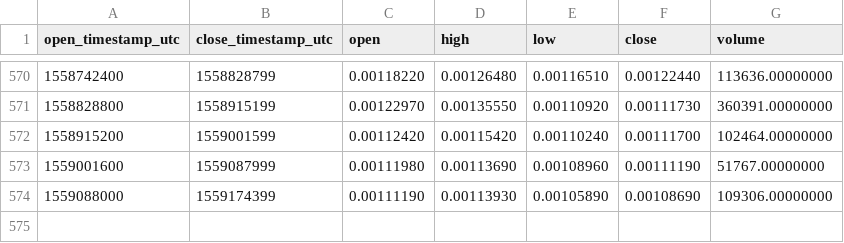
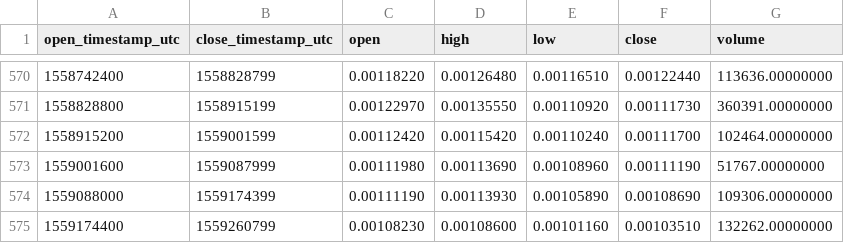
Before and after one commit to cryptobigbro/binance-STORJETH, a CSV file: binance-STORJETH-1d.csv, drawn as a sheet; only a part is shown, gaps mark what is left out.

Commit message:
Update OHLCV data.

```diff
--- a/binance-STORJETH-1d.csv
+++ b/binance-STORJETH-1d.csv
@@ -574 +574,2 @@ open_timestamp_utc,close_timestamp_utc,open,high,low,close,volume
 1559088000,1559174399,0.00111190,0.00113930,0.00105890,0.00108690,109306.00000000
+1559174400,1559260799,0.00108230,0.00108600,0.00101160,0.00103510,132262.00000000
```
Also changed, not shown: 1 other file.
